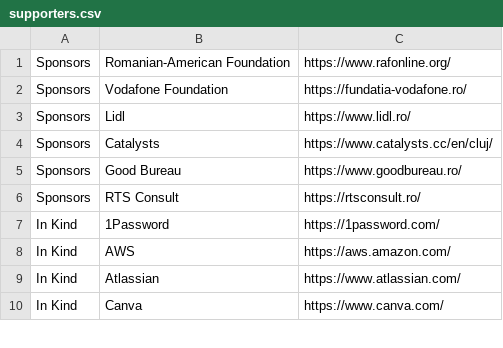
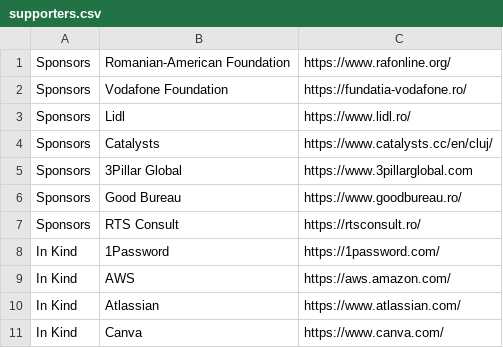
Before and after one commit to code4romania/code4.ro, a CSV file: csv/supporters.csv, drawn as a sheet; only a part is shown.

Commit message:
Add 3Pillar Global to Sponsors (#129)

```diff
--- a/csv/supporters.csv
+++ b/csv/supporters.csv
@@ -4,2 +4,3 @@ Sponsors,Lidl,https://www.lidl.ro/
 Sponsors,Catalysts,https://www.catalysts.cc/en/cluj/
+Sponsors,3Pillar Global,https://www.3pillarglobal.com
 Sponsors,Good Bureau,https://www.goodbureau.ro/
```
Also changed, not shown: 1 other file.
